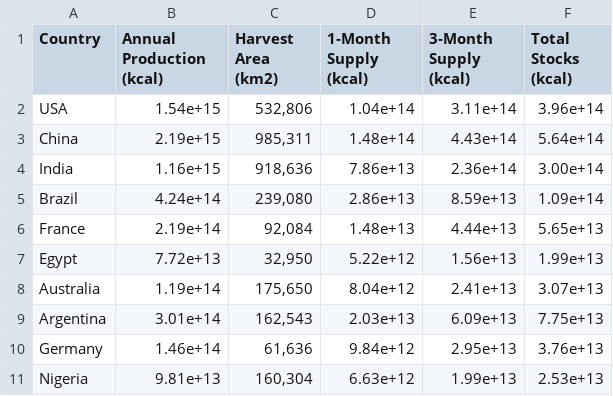
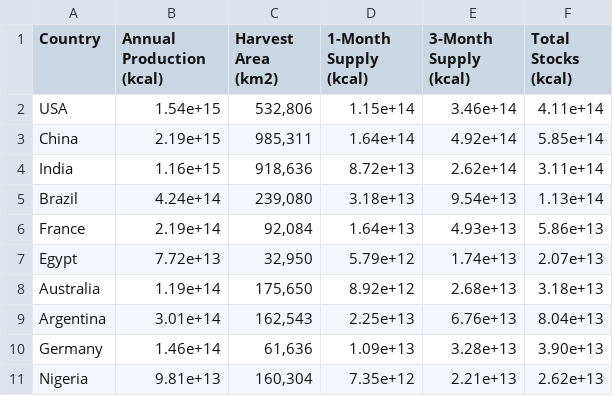
Before and after one commit to mjpuma/AgRichterScale, a CSV file: results/country_stocks_verification_table.csv, drawn as a sheet.

```diff
--- a/results/country_stocks_verification_table.csv
+++ b/results/country_stocks_verification_table.csv
@@ -1,11 +1,11 @@
 Country,Annual Production (kcal),Harvest Area (km2),1-Month Supply (kcal),3-Month Supply (kcal),Total Stocks (kcal)
-USA,1.54e+15,"532,806",1.04e+14,3.11e+14,3.96e+14
-China,2.19e+15,"985,311",1.48e+14,4.43e+14,5.64e+14
-India,1.16e+15,"918,636",7.86e+13,2.36e+14,3.00e+14
-Brazil,4.24e+14,"239,080",2.86e+13,8.59e+13,1.09e+14
-France,2.19e+14,"92,084",1.48e+13,4.44e+13,5.65e+13
-Egypt,7.72e+13,"32,950",5.22e+12,1.56e+13,1.99e+13
-Australia,1.19e+14,"175,650",8.04e+12,2.41e+13,3.07e+13
-Argentina,3.01e+14,"162,543",2.03e+13,6.09e+13,7.75e+13
-Germany,1.46e+14,"61,636",9.84e+12,2.95e+13,3.76e+13
-Nigeria,9.81e+13,"160,304",6.63e+12,1.99e+13,2.53e+13
+USA,1.54e+15,"532,806",1.15e+14,3.46e+14,4.11e+14
+China,2.19e+15,"985,311",1.64e+14,4.92e+14,5.85e+14
+India,1.16e+15,"918,636",8.72e+13,2.62e+14,3.11e+14
+Brazil,4.24e+14,"239,080",3.18e+13,9.54e+13,1.13e+14
+France,2.19e+14,"92,084",1.64e+13,4.93e+13,5.86e+13
+Egypt,7.72e+13,"32,950",5.79e+12,1.74e+13,2.07e+13
+Australia,1.19e+14,"175,650",8.92e+12,2.68e+13,3.18e+13
+Argentina,3.01e+14,"162,543",2.25e+13,6.76e+13,8.04e+13
+Germany,1.46e+14,"61,636",1.09e+13,3.28e+13,3.90e+13
+Nigeria,9.81e+13,"160,304",7.35e+12,2.21e+13,2.62e+13
```
Also changed, not shown: 28 other files.
